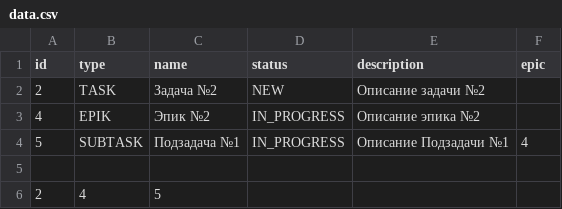
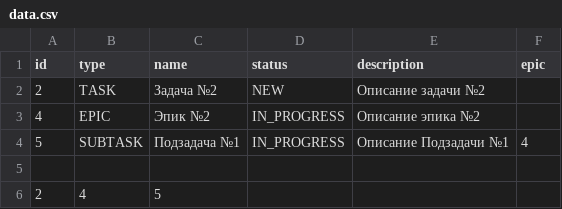
Before and after one commit to m777mm777/java-kanban, a CSV file: src/data/data.csv, drawn as a sheet.

```diff
--- a/src/data/data.csv
+++ b/src/data/data.csv
@@ -2,3 +2,3 @@ id,type,name,status,description,epic
 2,TASK,Задача №2,NEW,Описание задачи №2,
-4,EPIK,Эпик №2,IN_PROGRESS,Описание эпика №2,
+4,EPIC,Эпик №2,IN_PROGRESS,Описание эпика №2,
 5,SUBTASK,Подзадача №1,IN_PROGRESS,Описание Подзадачи №1,4
```
Also changed, not shown: out/production/java-kanban/data/data.csv, 9 other files.
